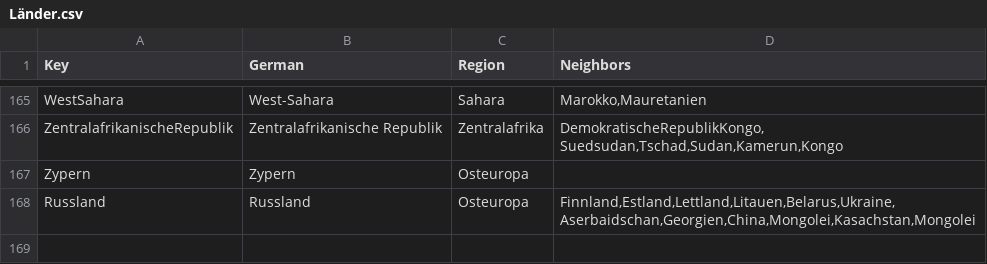
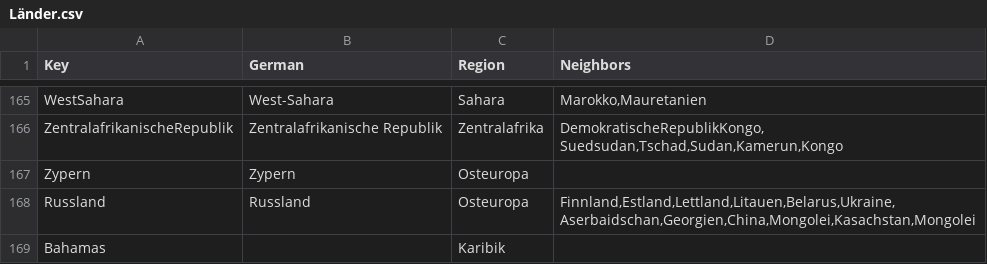
Before and after one commit to Anomasie/Atlas, a CSV file: karten/Länder.csv, drawn as a sheet; only a part is shown, gaps mark what is left out.

Commit message:
added png data for all other countries

```diff
--- a/karten/Länder.csv
+++ b/karten/Länder.csv
@@ -168 +168,2 @@ Zypern;Zypern;Osteuropa;
 Russland;Russland;Osteuropa;Finnland,Estland,Lettland,Litauen,Belarus,Ukraine,Aserbaidschan,Georgien,China,Mongolei,Kasachstan,Mongolei
+Bahamas;;Karibik;
```
Also changed, not shown: 59 other files.
